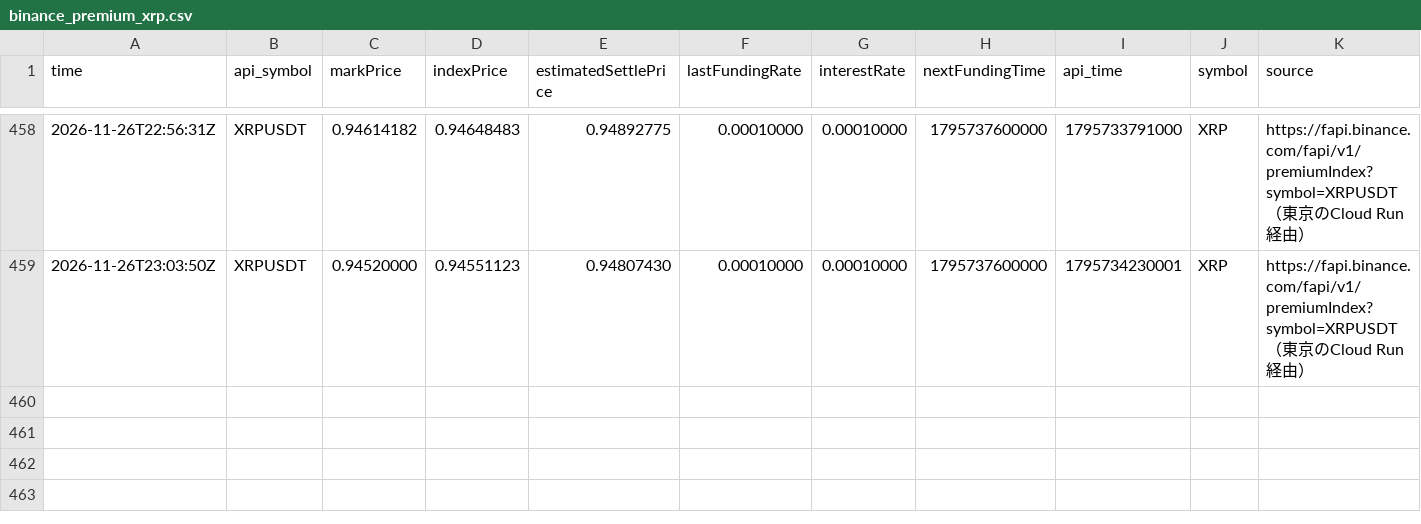
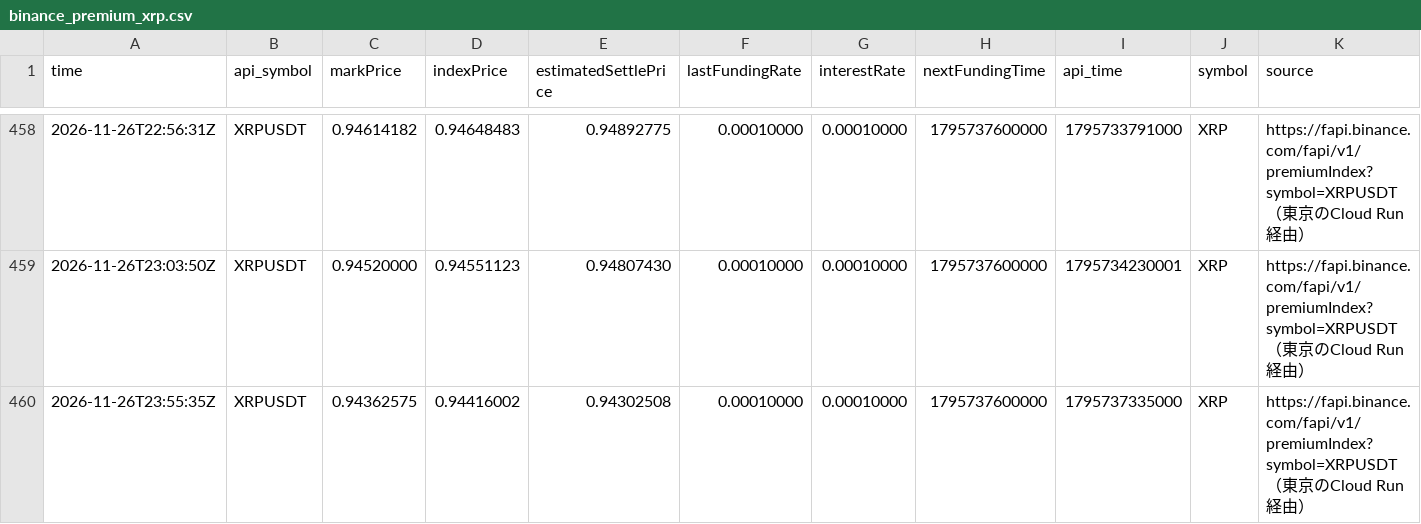
Before and after one commit to naoki6154-jpg/xrp-forecast, a CSV file: data/raw/jp_relay/binance_premium_xrp.csv, drawn as a sheet; only a part is shown, gaps mark what is left out; rows hold the shown columns only; the diff names each change by its address in the sheet, - before the commit and + after, or states it on an @@ line.

```diff
--- a/data/raw/jp_relay/binance_premium_xrp.csv
+++ b/data/raw/jp_relay/binance_premium_xrp.csv
+row 460: 2026-11-26T23:55:35Z | XRPUSDT | 0.94362575 | 0.94416002 | 0.94302508 | 0.00010000 | 0.00010000 | 1795737600000 | 1795737335000 | XRP | https://fapi.binance.com/fapi/v1/premiumIndex?symbol=XRPUSDT（東京のCloud Run経由）
```
Also changed, not shown: data/raw/jp_relay/binance_premium_btc.csv, data/raw/jp_relay/binance_spot_24h_btc.csv, 30 other files.
